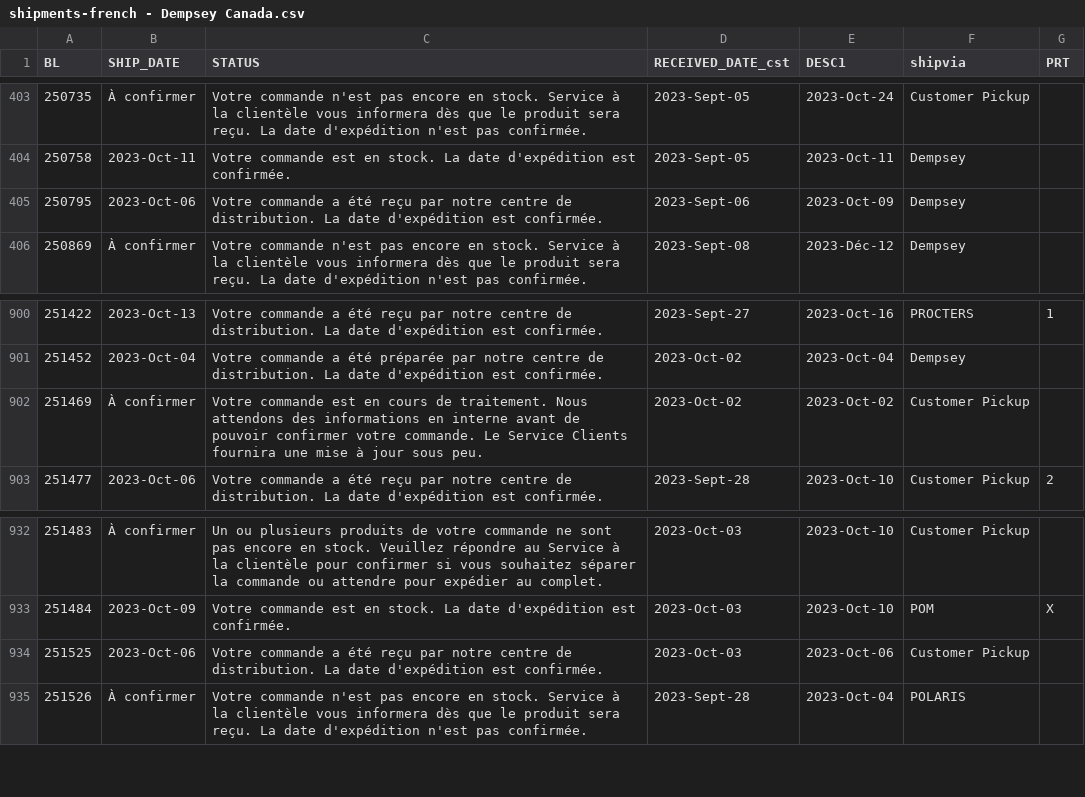
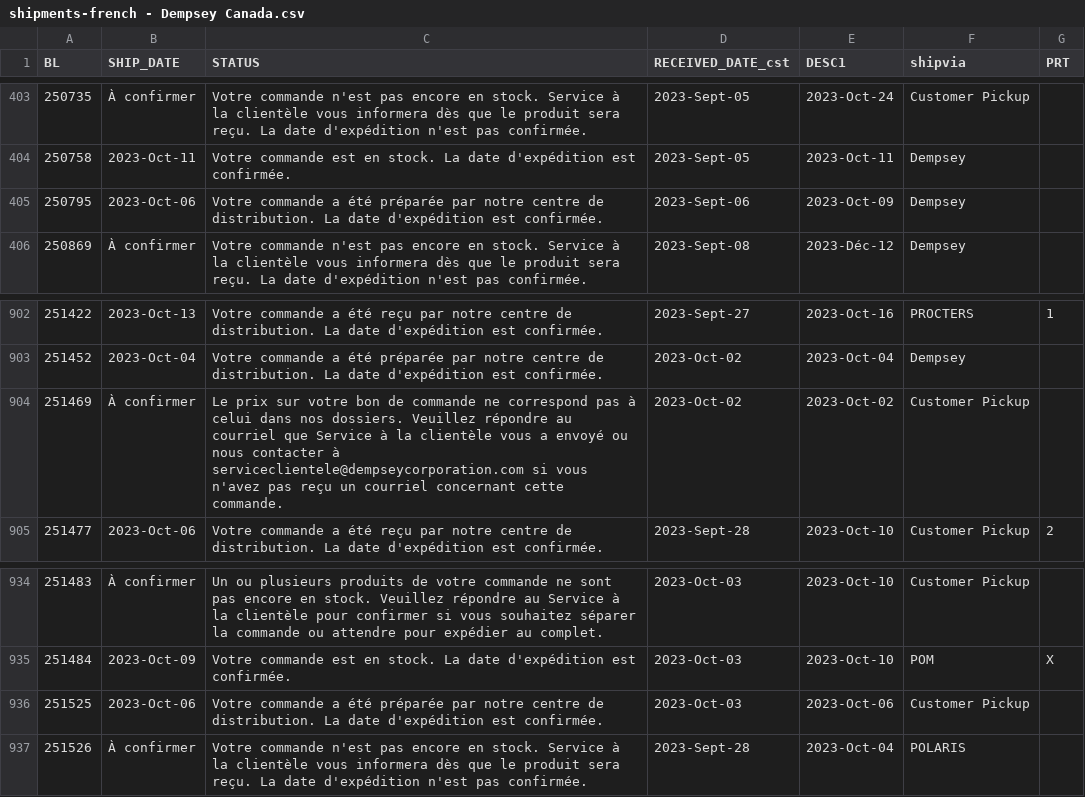
Before and after one commit to dempseysystems/dempseysystems.github.io, a CSV file: shipments-french - Dempsey Canada.csv, drawn as a sheet; only a part is shown, gaps mark what is left out; the diff covers the shown part only.

```diff
--- a/shipments-french - Dempsey Canada.csv
+++ b/shipments-french - Dempsey Canada.csv
@@ -404,3 +404,3 @@ BL,SHIP_DATE,STATUS,RECEIVED_DATE_cst,DESC1,shipvia,PRT
 250758,2023-Oct-11,Votre commande est en stock. La date d'expédition est confirmée.,2023-Sept-05,2023-Oct-11,Dempsey,
-250795,2023-Oct-06,Votre commande a été reçu par notre centre de distribution. La date d'expédition est confirmée.,2023-Sept-06,2023-Oct-09,Dempsey,
+250795,2023-Oct-06,Votre commande a été préparée par notre centre de distribution. La date d'expédition est confirmée.,2023-Sept-06,2023-Oct-09,Dempsey,
 250869,À confirmer,Votre commande n'est pas encore en stock. Service à la clientèle vous informera dès que le produit sera reçu. La date d'expédition n'est pas confirmée.,2023-Sept-08,2023-Déc-12,Dempsey,
@@ -901,3 +903,3 @@ BL,SHIP_DATE,STATUS,RECEIVED_DATE_cst,DESC1,shipvia,PRT
 251452,2023-Oct-04,Votre commande a été préparée par notre centre de distribution. La date d'expédition est confirmée.,2023-Oct-02,2023-Oct-04,Dempsey,
-251469,À confirmer,Votre commande est en cours de traitement. Nous attendons des informations en interne avant de pouvoir confirmer votre commande. Le Service Clients fournira une mise à jour sous peu.,2023-Oct-02,2023-Oct-02,Customer Pickup,
+251469,À confirmer,Le prix sur votre bon de commande ne correspond pas à celui dans nos dossiers. Veuillez répondre au courriel que Service à la clientèle vous a envoyé ou nous contacter à serviceclientele@dempseycorporation.com si vous n'avez pas reçu un courriel concernant cette commande.,2023-Oct-02,2023-Oct-02,Customer Pickup,
 251477,2023-Oct-06,Votre commande a été reçu par notre centre de distribution. La date d'expédition est confirmée.,2023-Sept-28,2023-Oct-10,Customer Pickup,2
@@ -933,3 +935,3 @@ BL,SHIP_DATE,STATUS,RECEIVED_DATE_cst,DESC1,shipvia,PRT
 251484,2023-Oct-09,Votre commande est en stock. La date d'expédition est confirmée.,2023-Oct-03,2023-Oct-10,POM,X
-251525,2023-Oct-06,Votre commande a été reçu par notre centre de distribution. La date d'expédition est confirmée.,2023-Oct-03,2023-Oct-06,Customer Pickup,
+251525,2023-Oct-06,Votre commande a été préparée par notre centre de distribution. La date d'expédition est confirmée.,2023-Oct-03,2023-Oct-06,Customer Pickup,
 251526,À confirmer,Votre commande n'est pas encore en stock. Service à la clientèle vous informera dès que le produit sera reçu. La date d'expédition n'est pas confirmée.,2023-Sept-28,2023-Oct-04,POLARIS,
```
Also changed, not shown: 2 added rows and 7 edited cells elsewhere in this file, ordhfile - Dempsey Canada.csv, 15 other files.
